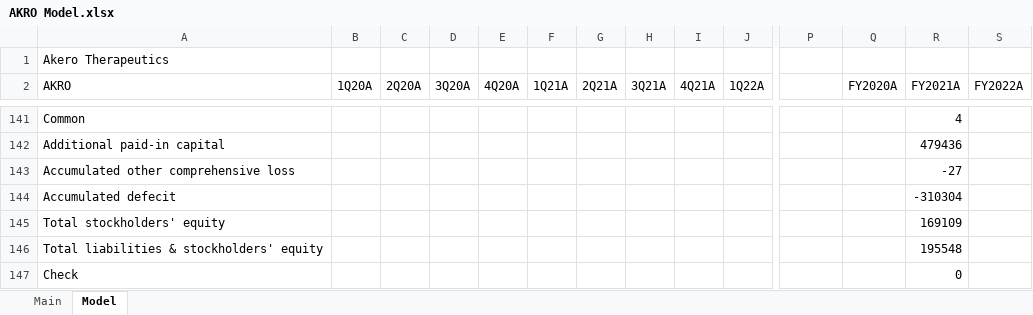
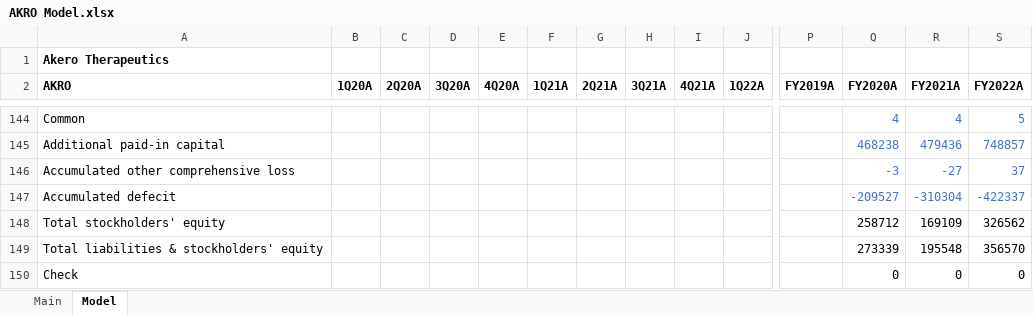
Before and after one commit to evandomingos/Models, an Excel workbook: AKRO Model.xlsx, sheet Model, drawn as a sheet; only a part is shown, gaps mark what is left out; values as stored, in another font and other column widths than the file's, no borders; addresses are those after the commit; the diff covers the shown part only; the diff names each change by its address in the sheet, - before the commit and + after, or states it on an @@ line.

Commit message:
Update AKRO Model.xlsx

```diff
--- a/AKRO Model.xlsx (sheet Model)
+++ b/AKRO Model.xlsx (sheet Model)
-A1 bold: off
+A1 bold: on
-A2:J2 bold: off
+A2:J2 bold: on
-P2: (empty)
+P2: FY2019A
-Q2:S2 bold: off
+Q2:S2 bold: on
-Q144 (FY2020A): (empty)
+Q144 (FY2020A): 4
-R144:R147 text colour: black
+R144:R147 text colour: #4472C4
-S144 (FY2022A): (empty)
+S144 (FY2022A): 5
-Q145 (FY2020A): (empty)
+Q145 (FY2020A): 468238
-S145 (FY2022A): (empty)
+S145 (FY2022A): 748857
-Q146 (FY2020A): (empty)
+Q146 (FY2020A): -3
-S146 (FY2022A): (empty)
+S146 (FY2022A): 37
-Q147 (FY2020A): (empty)
+Q147 (FY2020A): -209527
-S147 (FY2022A): (empty)
+S147 (FY2022A): -422337
-Q148 (FY2020A): (empty)
+Q148 (FY2020A): 258712
-S148 (FY2022A): (empty)
+S148 (FY2022A): 326562
-Q149 (FY2020A): (empty)
+Q149 (FY2020A): 273339
-S149 (FY2022A): (empty)
+S149 (FY2022A): 356570
-Q150 (FY2020A): (empty)
+Q150 (FY2020A): 0
-S150 (FY2022A): (empty)
+S150 (FY2022A): 0
```
Also changed, not shown: 15 added rows, 12 removed rows, 33 edited cells and cell formats elsewhere in this sheet, formulas that keep their value.
